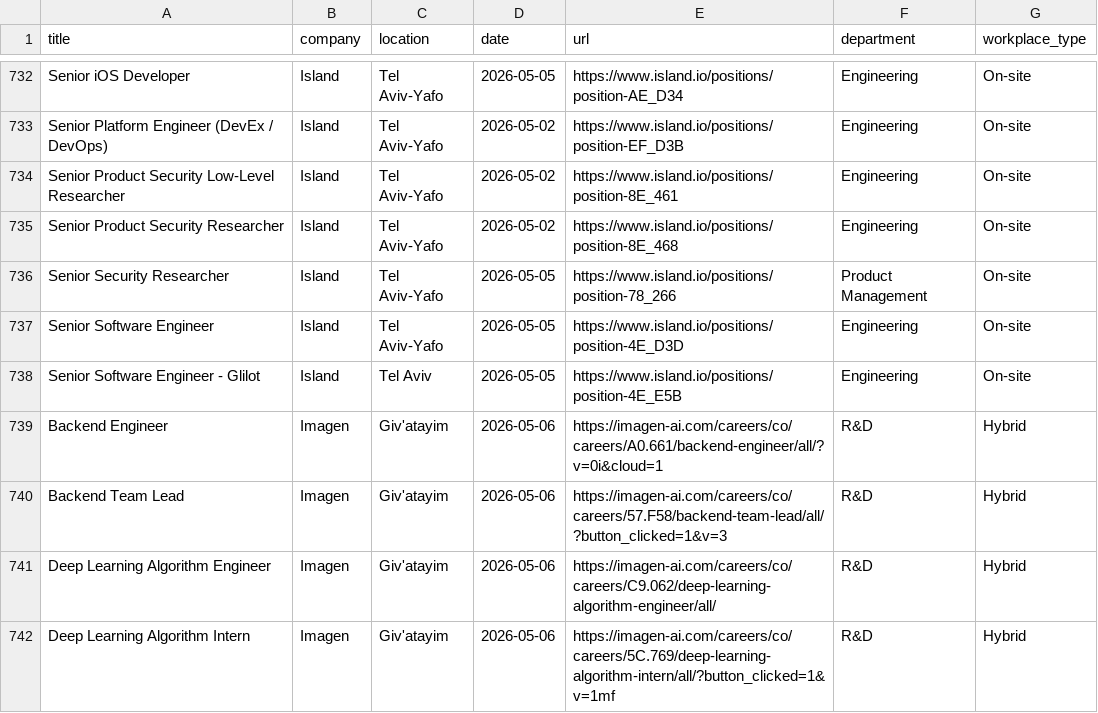
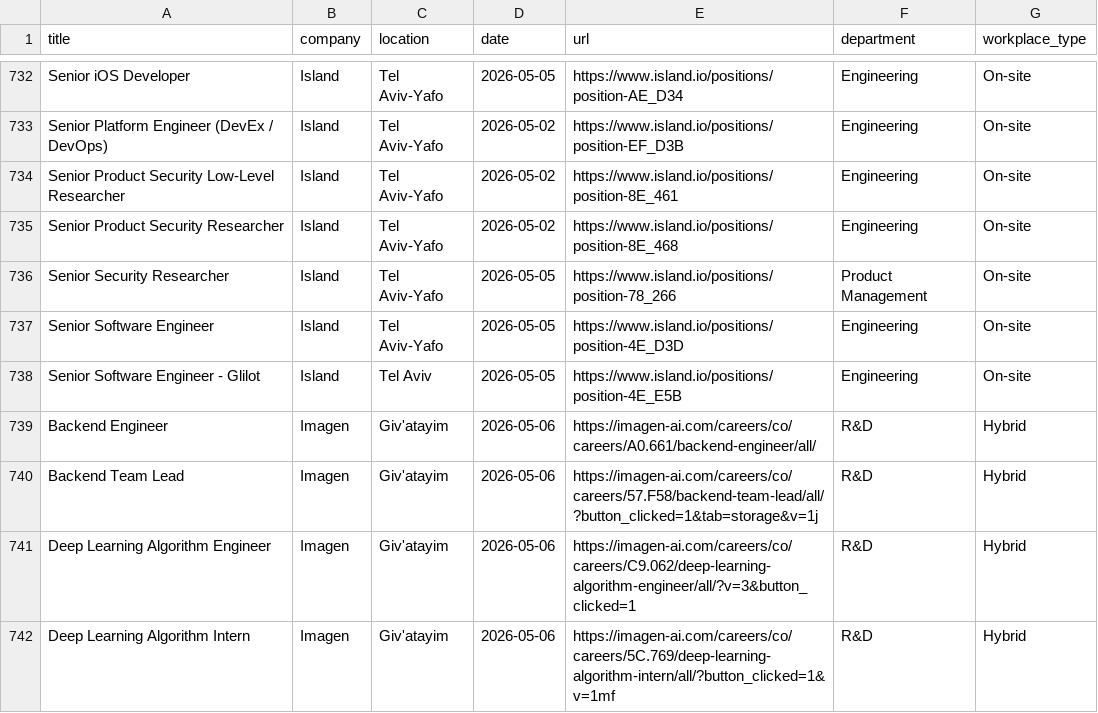
Before and after one commit to Genys30/jobfinder1, a CSV file: comeet_jobs_2026-05-06.csv, drawn as a sheet; only a part is shown, gaps mark what is left out; the diff covers the shown part only.

```diff
--- a/comeet_jobs_2026-05-06.csv
+++ b/comeet_jobs_2026-05-06.csv
@@ -738,5 +738,5 @@ Senior Software Engineer,Island,Tel Aviv-Yafo,2026-05-05,https://www.island.io/p
 Senior Software Engineer - Glilot,Island,Tel Aviv,2026-05-05,https://www.island.io/positions/position-4E_E5B,Engineering,On-site
-Backend Engineer,Imagen,Giv'atayim,2026-05-06,https://imagen-ai.com/careers/co/careers/A0.661/backend-engineer/all/?v=0i&cloud=1,R&D,Hybrid
-Backend Team Lead,Imagen,Giv'atayim,2026-05-06,https://imagen-ai.com/careers/co/careers/57.F58/backend-team-lead/all/?button_clicked=1&v=3,R&D,Hybrid
-Deep Learning Algorithm Engineer,Imagen,Giv'atayim,2026-05-06,https://imagen-ai.com/careers/co/careers/C9.062/deep-learning-algorithm-engineer/all/,R&D,Hybrid
+Backend Engineer,Imagen,Giv'atayim,2026-05-06,https://imagen-ai.com/careers/co/careers/A0.661/backend-engineer/all/,R&D,Hybrid
+Backend Team Lead,Imagen,Giv'atayim,2026-05-06,https://imagen-ai.com/careers/co/careers/57.F58/backend-team-lead/all/?button_clicked=1&tab=storage&v=1j,R&D,Hybrid
+Deep Learning Algorithm Engineer,Imagen,Giv'atayim,2026-05-06,https://imagen-ai.com/careers/co/careers/C9.062/deep-learning-algorithm-engineer/all/?v=3&button_clicked=1,R&D,Hybrid
 Deep Learning Algorithm Intern,Imagen,Giv'atayim,2026-05-06,https://imagen-ai.com/careers/co/careers/5C.769/deep-learning-algorithm-intern/all/?button_clicked=1&v=1mf,R&D,Hybrid
```
Also changed, not shown: 84 edited cells elsewhere in this file, lever_jobs_2026-05-06.csv, 1 other file.
